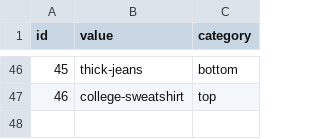
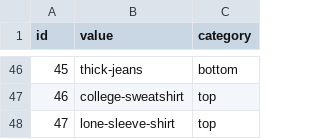
Before and after one commit to smart-closet/smart-closet-backend, a CSV file: tools/subcategory.csv, drawn as a sheet; only a part is shown, gaps mark what is left out.

```diff
--- a/tools/subcategory.csv
+++ b/tools/subcategory.csv
@@ -47 +47,2 @@ id,value,category
 46,college-sweatshirt,top
+47,lone-sleeve-shirt,top
```
Also changed, not shown: 6 other files.
